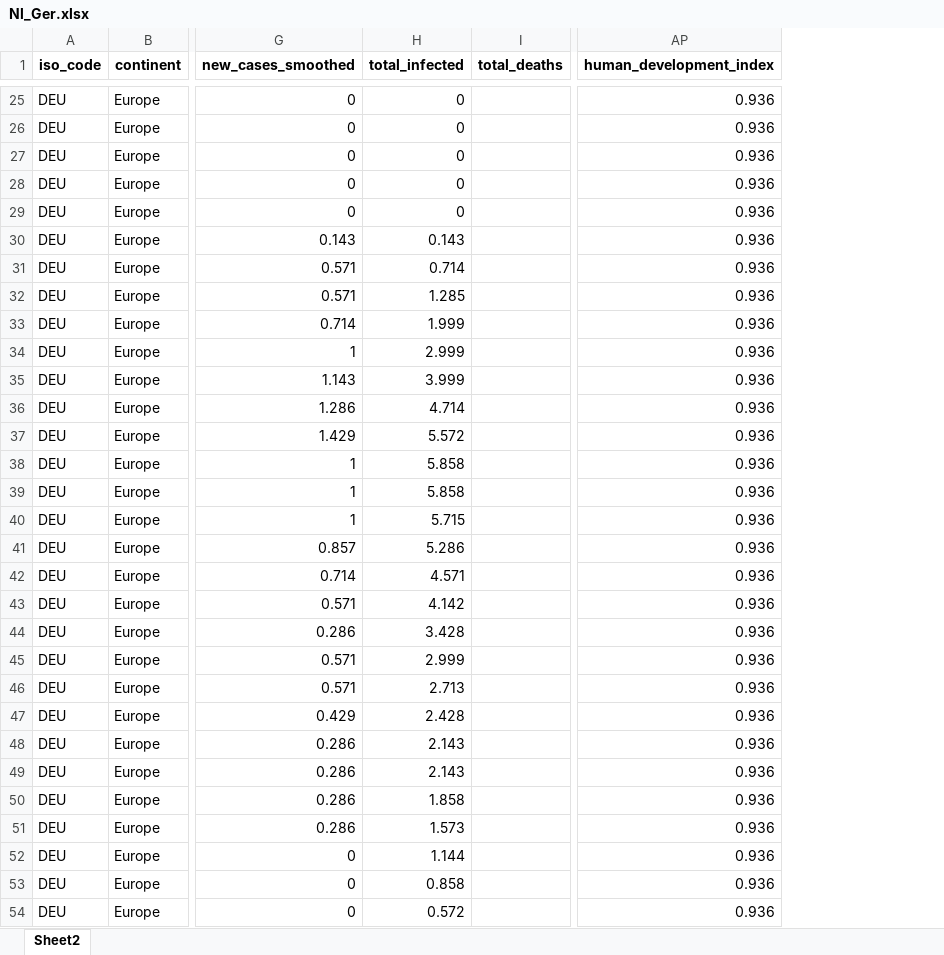
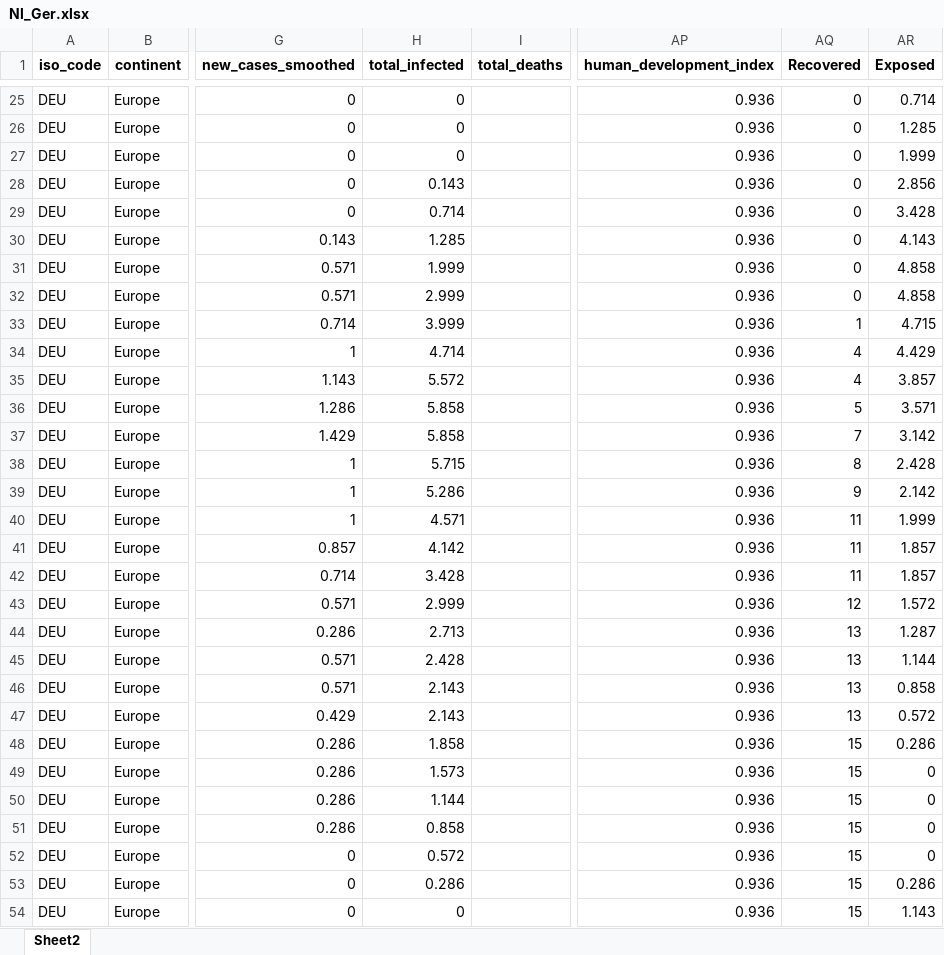
Before and after one commit to Florisdv5/Report, an Excel workbook: Nl_Ger.xlsx, sheet Sheet2, drawn as a sheet; only a part is shown, gaps mark what is left out; values as stored, in another font and other column widths than the file's, no borders; the diff covers the shown part only; the diff names each change by its address in the sheet, - before the commit and + after, or states it on an @@ line.

Commit message:
Add files via upload

```diff
--- a/Nl_Ger.xlsx (sheet Sheet2)
+++ b/Nl_Ger.xlsx (sheet Sheet2)
+column AQ (Recovered), rows 25-54: 0 | 0 | 0 | 0 | 0 | 0 | 0 | 0 | 1 | 4 | 4 | 5 | 7 | 8 | 9 | 11 | 11 | 11 | 12 | 13 | 13 | 13 | 13 | 15 | 15 | 15 | 15 | 15 | 15 | 15
+column AR (Exposed), rows 25-54: 0.714 | 1.285 | 1.999 | 2.856 | 3.428 | 4.143 | 4.858 | 4.858 | 4.715 | 4.429 | 3.857 | 3.571 | 3.142 | 2.428 | 2.142 | 1.999 | 1.857 | 1.857 | 1.572 | 1.287 | 1.144 | 0.858 | 0.572 | 0.286 | 0 | 0 | 0 | 0 | 0.286 | 1.143
-H28 (total_infected): 0
+H28 (total_infected): 0.143
-H29 (total_infected): 0
+H29 (total_infected): 0.714
-H30 (total_infected): 0.143
+H30 (total_infected): 1.285
-H31 (total_infected): 0.714
+H31 (total_infected): 1.999
-H32 (total_infected): 1.285
+H32 (total_infected): 2.999
-H33 (total_infected): 1.999
+H33 (total_infected): 3.999
-H34 (total_infected): 2.999
+H34 (total_infected): 4.714
-H35 (total_infected): 3.999
+H35 (total_infected): 5.572
-H36 (total_infected): 4.714
+H36 (total_infected): 5.858
-H37 (total_infected): 5.572
+H37 (total_infected): 5.858
-H38 (total_infected): 5.858
+H38 (total_infected): 5.715
-H39 (total_infected): 5.858
+H39 (total_infected): 5.286
-H40 (total_infected): 5.715
+H40 (total_infected): 4.571
-H41 (total_infected): 5.286
+H41 (total_infected): 4.142
-H42 (total_infected): 4.571
+H42 (total_infected): 3.428
-H43 (total_infected): 4.142
+H43 (total_infected): 2.999
-H44 (total_infected): 3.428
+H44 (total_infected): 2.713
-H45 (total_infected): 2.999
+H45 (total_infected): 2.428
-H46 (total_infected): 2.713
+H46 (total_infected): 2.143
-H47 (total_infected): 2.428
+H47 (total_infected): 2.143
-H48 (total_infected): 2.143
+H48 (total_infected): 1.858
-H49 (total_infected): 2.143
+H49 (total_infected): 1.573
-H50 (total_infected): 1.858
+H50 (total_infected): 1.144
-H51 (total_infected): 1.573
+H51 (total_infected): 0.858
-H52 (total_infected): 1.144
+H52 (total_infected): 0.572
-H53 (total_infected): 0.858
+H53 (total_infected): 0.286
-H54 (total_infected): 0.572
+H54 (total_infected): 0
```
Also changed, not shown: 485 edited cells elsewhere in this sheet, formulas that keep their value.
